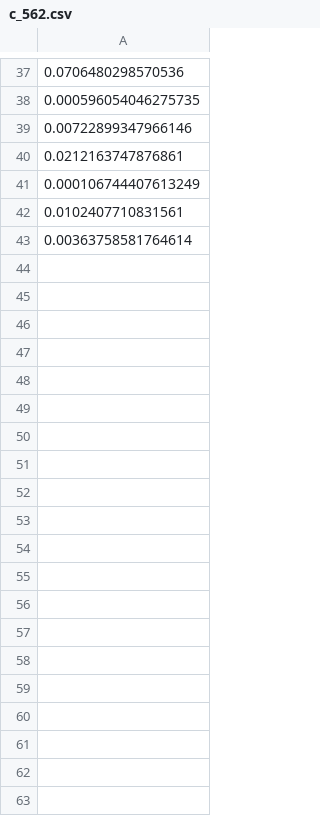
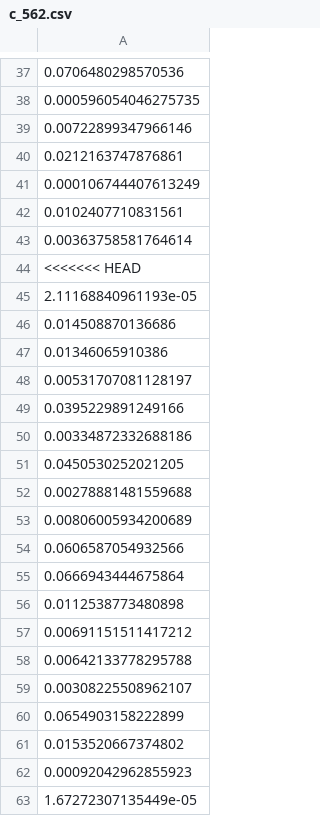
Before and after one commit to mkomod/statml-bayes, a CSV file: R/output/c_562.csv, drawn as a sheet; only a part is shown, gaps mark what is left out; the diff covers the shown part only; the diff names each change by its address in the sheet, - before the commit and + after, or states it on an @@ line.

```diff
--- a/R/output/c_562.csv
+++ b/R/output/c_562.csv
+row 44: <<<<<<< HEAD
+row 45: 2.11168840961193e-05
+row 46: 0.014508870136686
+row 47: 0.01346065910386
+row 48: 0.00531707081128197
+row 49: 0.0395229891249166
+row 50: 0.00334872332688186
+row 51: 0.0450530252021205
+row 52: 0.00278881481559688
+row 53: 0.00806005934200689
+row 54: 0.0606587054932566
+row 55: 0.0666943444675864
+row 56: 0.0112538773480898
+row 57: 0.00691151511417212
+row 58: 0.00642133778295788
+row 59: 0.00308225508962107
+row 60: 0.0654903158222899
+row 61: 0.0153520667374802
+row 62: 0.00092042962855923
+row 63: 1.67272307135449e-05
```
Also changed, not shown: 33 added rows elsewhere in this file, R/output/B_1000.csv, R/output/B_178.csv, 4 other files.
